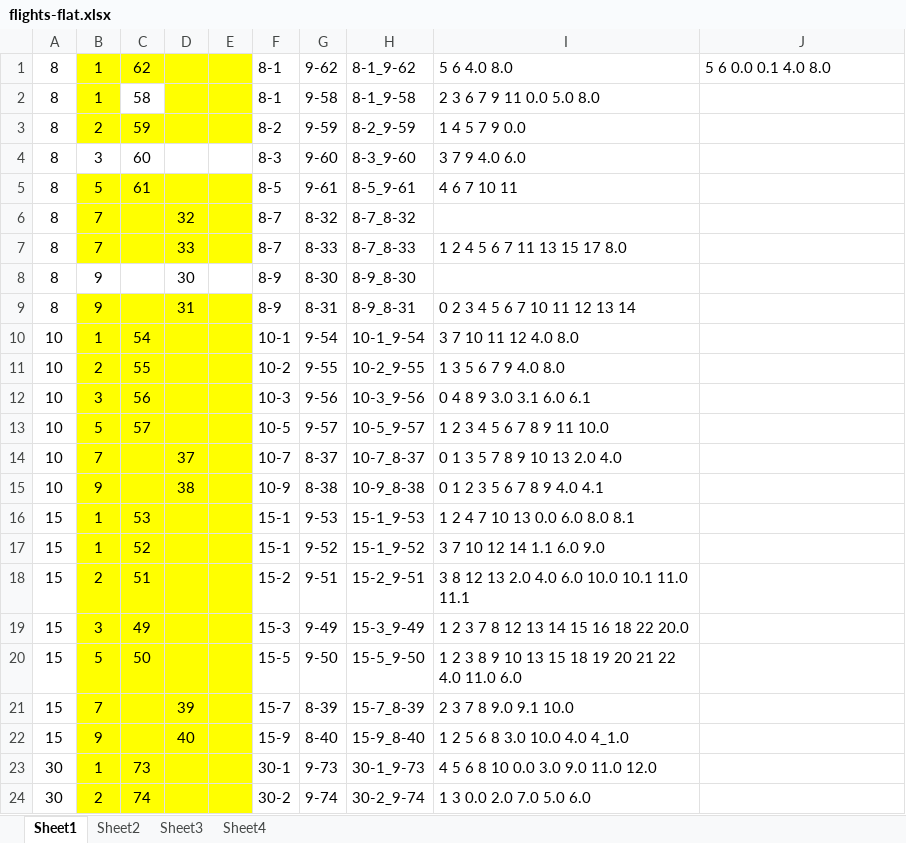
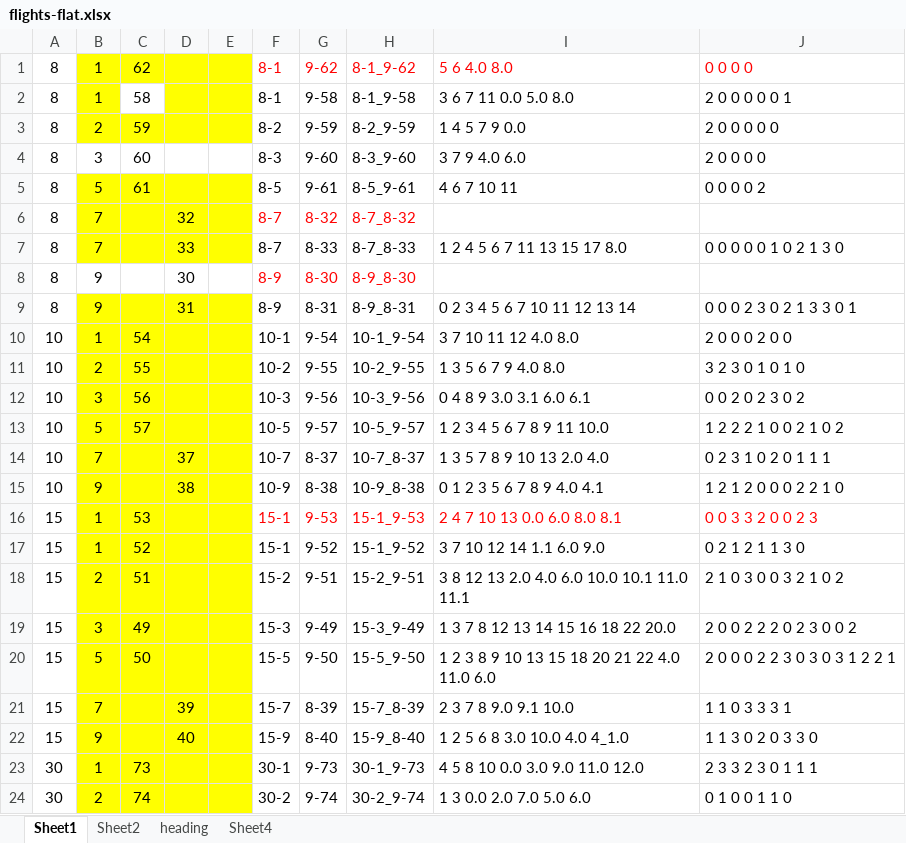
Before and after one commit to zjdesj/segmentation-3D, an Excel workbook: data-result/flights-flat.xlsx, sheet Sheet1, drawn as a sheet; only a part is shown; values as stored, in another font and other column widths than the file's, no borders; the diff covers the shown part only; the diff names each change by its address in the sheet, - before the commit and + after, or states it on an @@ line.

```diff
--- a/data-result/flights-flat.xlsx (sheet Sheet1)
+++ b/data-result/flights-flat.xlsx (sheet Sheet1)
-sheet tab: Sheet3
+sheet tab: heading
-F1:J1 text colour: black
+F1:J1 text colour: #FF0000
-J1: 5 6 0.0 0.1 4.0 8.0
+J1: 0 0 0 0
-I2: 2 3 6 7 9 11 0.0 5.0 8.0
+I2: 3 6 7 11 0.0 5.0 8.0
-J2: (empty)
+J2: 2 0 0 0 0 0 1
-J3: (empty)
+J3: 2 0 0 0 0 0
-J4: (empty)
+J4: 2 0 0 0 0
-J5: (empty)
+J5: 0 0 0 0 2
-F6:H6 text colour: black
+F6:H6 text colour: #FF0000
-J7: (empty)
+J7: 0 0 0 0 0 1 0 2 1 3 0
-F8:H8 text colour: black
+F8:H8 text colour: #FF0000
-J9: (empty)
+J9: 0 0 0 2 3 0 2 1 3 3 0 1
-J10: (empty)
+J10: 2 0 0 0 2 0 0
-J11: (empty)
+J11: 3 2 3 0 1 0 1 0
-J12: (empty)
+J12: 0 0 2 0 2 3 0 2
-J13: (empty)
+J13: 1 2 2 2 1 0 0 2 1 0 2
-I14: 0 1 3 5 7 8 9 10 13 2.0 4.0
+I14: 1 3 5 7 8 9 10 13 2.0 4.0
-J14: (empty)
+J14: 0 2 3 1 0 2 0 1 1 1
-J15: (empty)
+J15: 1 2 1 2 0 0 0 2 2 1 0
-F16:I16 text colour: black
+F16:I16 text colour: #FF0000
-I16: 1 2 4 7 10 13 0.0 6.0 8.0 8.1
+I16: 2 4 7 10 13 0.0 6.0 8.0 8.1
-J16: (empty)
+J16: 0 0 3 3 2 0 0 2 3
-J17: (empty)
+J17: 0 2 1 2 1 1 3 0
-J18: (empty)
+J18: 2 1 0 3 0 0 3 2 1 0 2
-I19: 1 2 3 7 8 12 13 14 15 16 18 22 20.0
+I19: 1 3 7 8 12 13 14 15 16 18 22 20.0
-J19: (empty)
+J19: 2 0 0 2 2 2 0 2 3 0 0 2
-I20: 1 2 3 8 9 10 13 15 18 19 20 21 22 4.0 11.0 6.0
+I20: 1 2 3 8 9 10 13 15 18 20 21 22 4.0 11.0 6.0
-J20: (empty)
+J20: 2 0 0 0 2 2 3 0 3 0 3 1 2 2 1
-J21: (empty)
+J21: 1 1 0 3 3 3 1
-J22: (empty)
+J22: 1 1 3 0 2 0 3 3 0
-I23: 4 5 6 8 10 0.0 3.0 9.0 11.0 12.0
+I23: 4 5 8 10 0.0 3.0 9.0 11.0 12.0
-J23: (empty)
+J23: 2 3 3 2 3 0 1 1 1
-J24: (empty)
+J24: 0 1 0 0 1 1 0
```
Also changed, not shown: 11 edited cells elsewhere in this sheet, sheet Sheet4, sheet heading, formulas that keep their value, data-result/flight-result-segment.xlsx, 11 other files.
